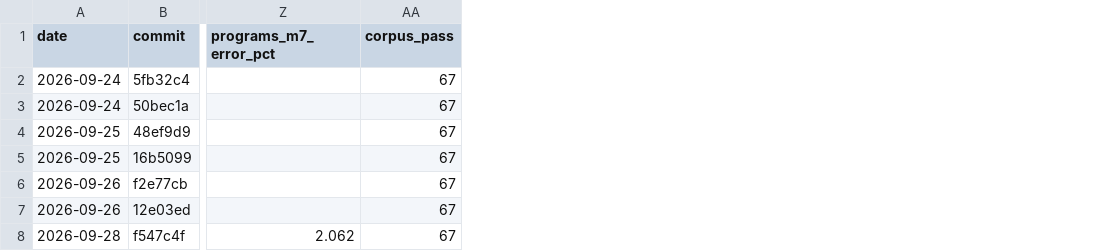
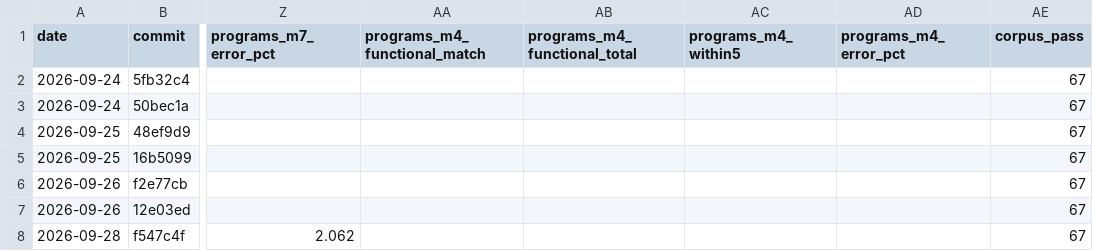
Before and after one commit to mfleming0101/core, a TSV file: bench/release-metrics.tsv, drawn as a sheet; only a part is shown, gaps mark what is left out; the diff names each change by its address in the sheet, - before the commit and + after, or states it on an @@ line.

Commit message:
Release 0.5.0: the fitted M4 timing gains a memory wait and flash caches

```diff
--- a/bench/release-metrics.tsv
+++ b/bench/release-metrics.tsv
+column AA (programs_m4_functional_match), empty
+column AB (programs_m4_functional_total), empty
+column AC (programs_m4_within5), empty
+column AD (programs_m4_error_pct), empty
```
Also changed, not shown: 6 other files.
